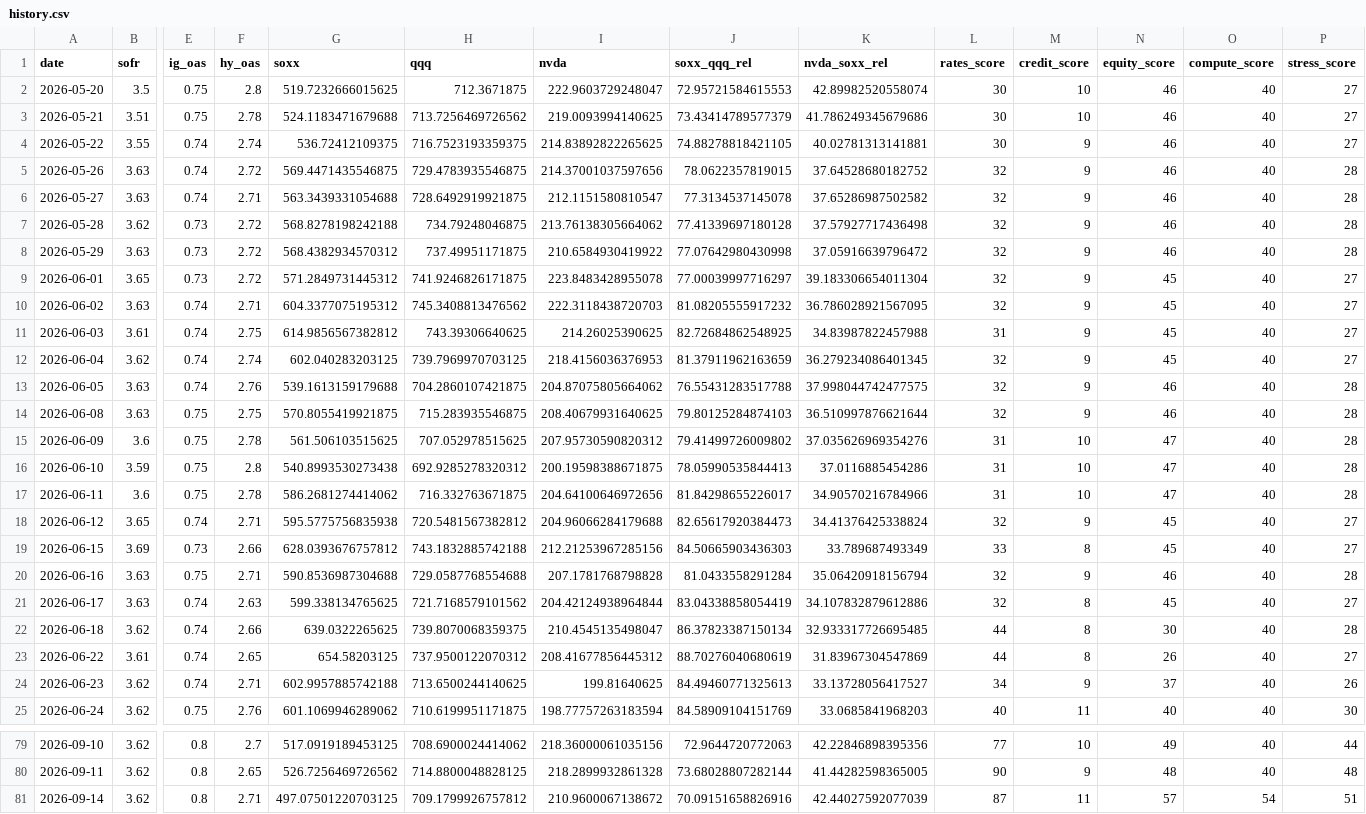
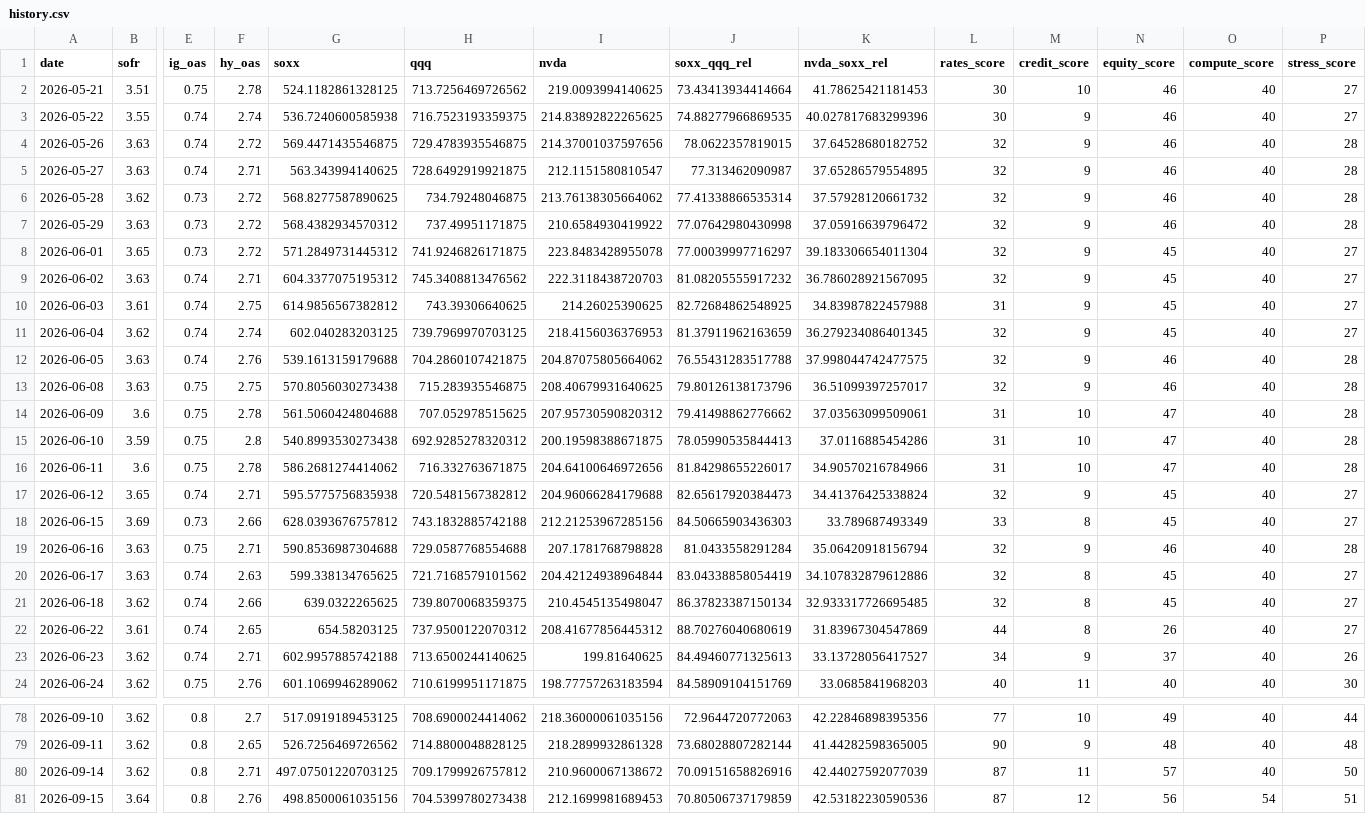
Before and after one commit to davetwchiu/ai-infrastructure-stress-cockpit, a CSV file: data/history.csv, drawn as a sheet; only a part is shown, gaps mark what is left out; removed rows and columns are numbered as before the commit, all else as after; rows hold the shown columns only; the diff names each change by its address in the sheet, - before the commit and + after, or states it on an @@ line.

```diff
--- a/data/history.csv
+++ b/data/history.csv
-row 2: 2026-05-20 | 3.5 | 0.75 | 2.8 | 519.7232666015625 | 712.3671875 | 222.9603729248047 | 72.95721584615553 | 42.89982520558074 | 30 | 10 | 46 | 40 | 27
-G2 (soxx): 524.1183471679688
+G2 (soxx): 524.1182861328125
-J2 (soxx_qqq_rel): 73.43414789577379
+J2 (soxx_qqq_rel): 73.43413934414664
-K2 (nvda_soxx_rel): 41.786249345679686
+K2 (nvda_soxx_rel): 41.78625421181453
-G3 (soxx): 536.72412109375
+G3 (soxx): 536.7240600585938
-J3 (soxx_qqq_rel): 74.88278818421105
+J3 (soxx_qqq_rel): 74.88277966869535
-K3 (nvda_soxx_rel): 40.02781313141881
+K3 (nvda_soxx_rel): 40.027817683299396
-G5 (soxx): 563.3439331054688
+G5 (soxx): 563.343994140625
-J5 (soxx_qqq_rel): 77.3134537145078
+J5 (soxx_qqq_rel): 77.313462090987
-K5 (nvda_soxx_rel): 37.65286987502582
+K5 (nvda_soxx_rel): 37.65286579554895
-G6 (soxx): 568.8278198242188
+G6 (soxx): 568.8277587890625
-J6 (soxx_qqq_rel): 77.41339697180128
+J6 (soxx_qqq_rel): 77.41338866535314
-K6 (nvda_soxx_rel): 37.57927717436498
+K6 (nvda_soxx_rel): 37.57928120661732
-G13 (soxx): 570.8055419921875
+G13 (soxx): 570.8056030273438
-J13 (soxx_qqq_rel): 79.80125284874103
+J13 (soxx_qqq_rel): 79.80126138173796
-K13 (nvda_soxx_rel): 36.510997876621644
+K13 (nvda_soxx_rel): 36.51099397257017
-G14 (soxx): 561.506103515625
+G14 (soxx): 561.5060424804688
-J14 (soxx_qqq_rel): 79.41499726009802
+J14 (soxx_qqq_rel): 79.41498862776662
-K14 (nvda_soxx_rel): 37.035626969354276
+K14 (nvda_soxx_rel): 37.03563099509061
-L21 (rates_score): 44
+L21 (rates_score): 32
-N21 (equity_score): 30
+N21 (equity_score): 45
-P21 (stress_score): 28
+P21 (stress_score): 27
-O80 (compute_score): 54
+O80 (compute_score): 40
-P80 (stress_score): 51
+P80 (stress_score): 50
+row 81: 2026-09-15 | 3.64 | 0.8 | 2.76 | 498.8500061035156 | 704.5399780273438 | 212.1699981689453 | 70.80506737179859 | 42.53182230590536 | 87 | 12 | 56 | 54 | 51
```
Also changed, not shown: 3 other files.
